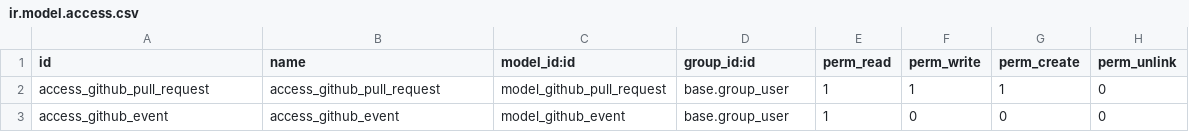
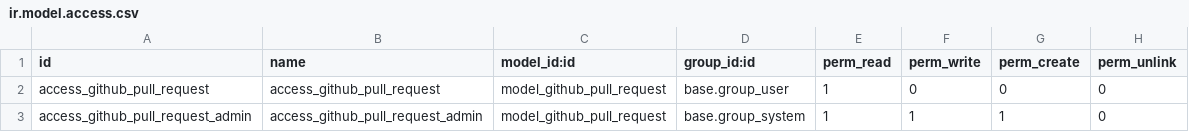
Before and after one commit to Numigi/odoo-git-addons, a CSV file: github_pull_request/security/ir.model.access.csv, drawn as a sheet.

Commit message:
Add processing of github events (#7)
* Add processing of github events

* Split github_pull_request into 3 modules

```diff
--- a/github_pull_request/security/ir.model.access.csv
+++ b/github_pull_request/security/ir.model.access.csv
@@ -1,3 +1,3 @@
 id,name,model_id:id,group_id:id,perm_read,perm_write,perm_create,perm_unlink
-access_github_pull_request,access_github_pull_request,model_github_pull_request,base.group_user,1,1,1,0
-access_github_event,access_github_event,model_github_event,base.group_user,1,0,0,0
+access_github_pull_request,access_github_pull_request,model_github_pull_request,base.group_user,1,0,0,0
+access_github_pull_request_admin,access_github_pull_request_admin,model_github_pull_request,base.group_system,1,1,1,0
```
Also changed, not shown: 53 other files.
